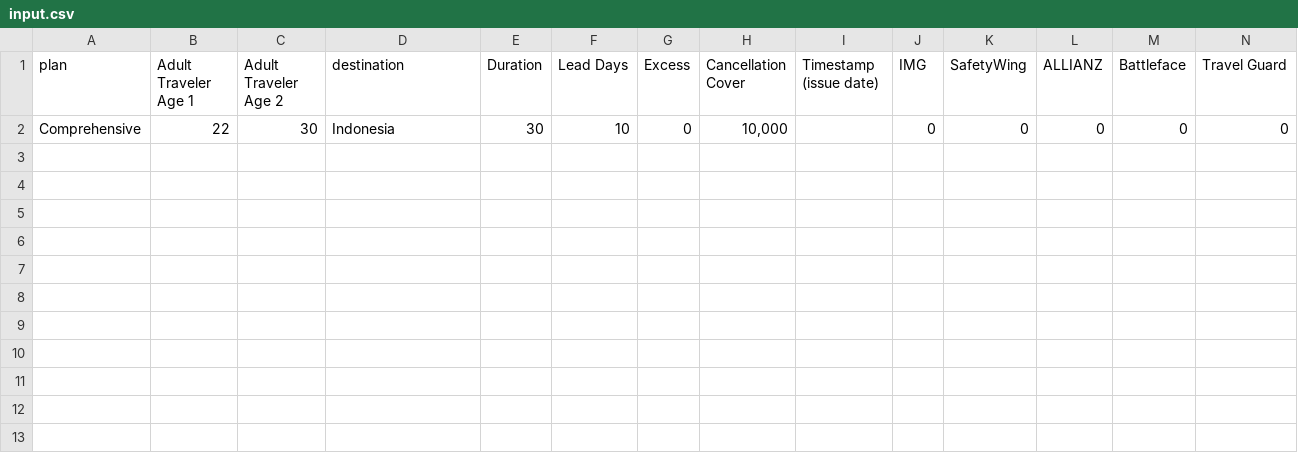
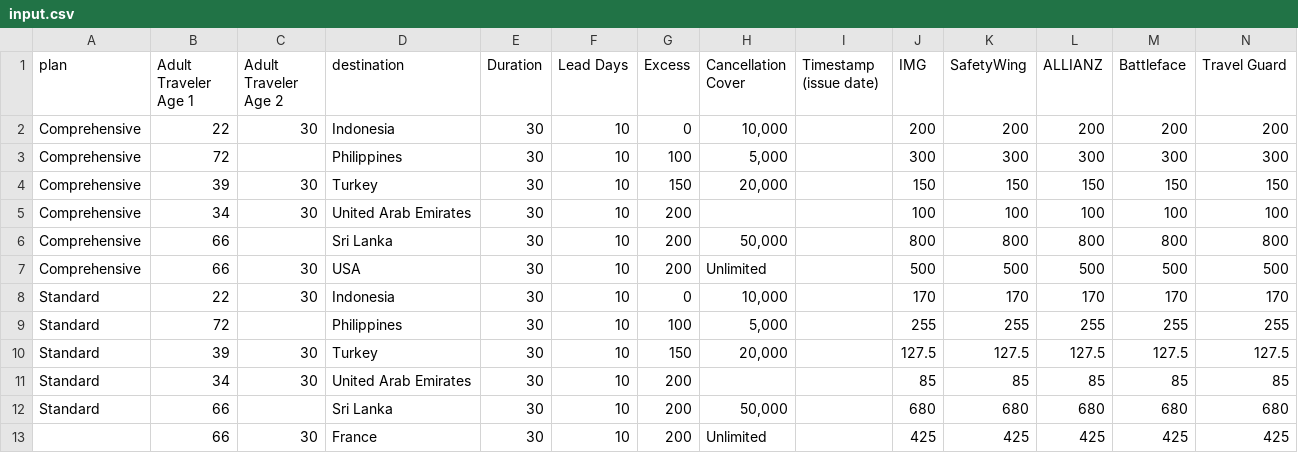
Before and after one commit to neon-inkblast/blueskyscraper, a CSV file: src/input/input.csv, drawn as a sheet.

```diff
--- a/src/input/input.csv
+++ b/src/input/input.csv
@@ -1,2 +1,13 @@
 plan,Adult Traveler Age 1,Adult Traveler Age 2,destination,Duration,Lead Days,Excess,Cancellation Cover,Timestamp (issue date),IMG,SafetyWing,ALLIANZ,Battleface,Travel Guard
-Comprehensive,22,30,Indonesia,30,10,0,"10,000",,0,0,0,0,0
+Comprehensive,22,30,Indonesia,30,10,0,"10,000",,200,200,200,200,200
+Comprehensive,72,,Philippines,30,10,100,"5,000",,300,300,300,300,300
+Comprehensive,39,30,Turkey,30,10,150,"20,000",,150,150,150,150,150
+Comprehensive,34,30,United Arab Emirates,30,10,200,,,100,100,100,100,100
+Comprehensive,66,,Sri Lanka,30,10,200,"50,000",,800,800,800,800,800
+Comprehensive,66,30,USA,30,10,200,Unlimited,,500,500,500,500,500
+Standard,22,30,Indonesia,30,10,0,"10,000",,170,170,170,170,170
+Standard,72,,Philippines,30,10,100,"5,000",,255,255,255,255,255
+Standard,39,30,Turkey,30,10,150,"20,000",,127.5,127.5,127.5,127.5,127.5
+Standard,34,30,United Arab Emirates,30,10,200,,,85,85,85,85,85
+Standard,66,,Sri Lanka,30,10,200,"50,000",,680,680,680,680,680
+,66,30,France,30,10,200,Unlimited,,425,425,425,425,425
```
Also changed, not shown: 3 other files.
